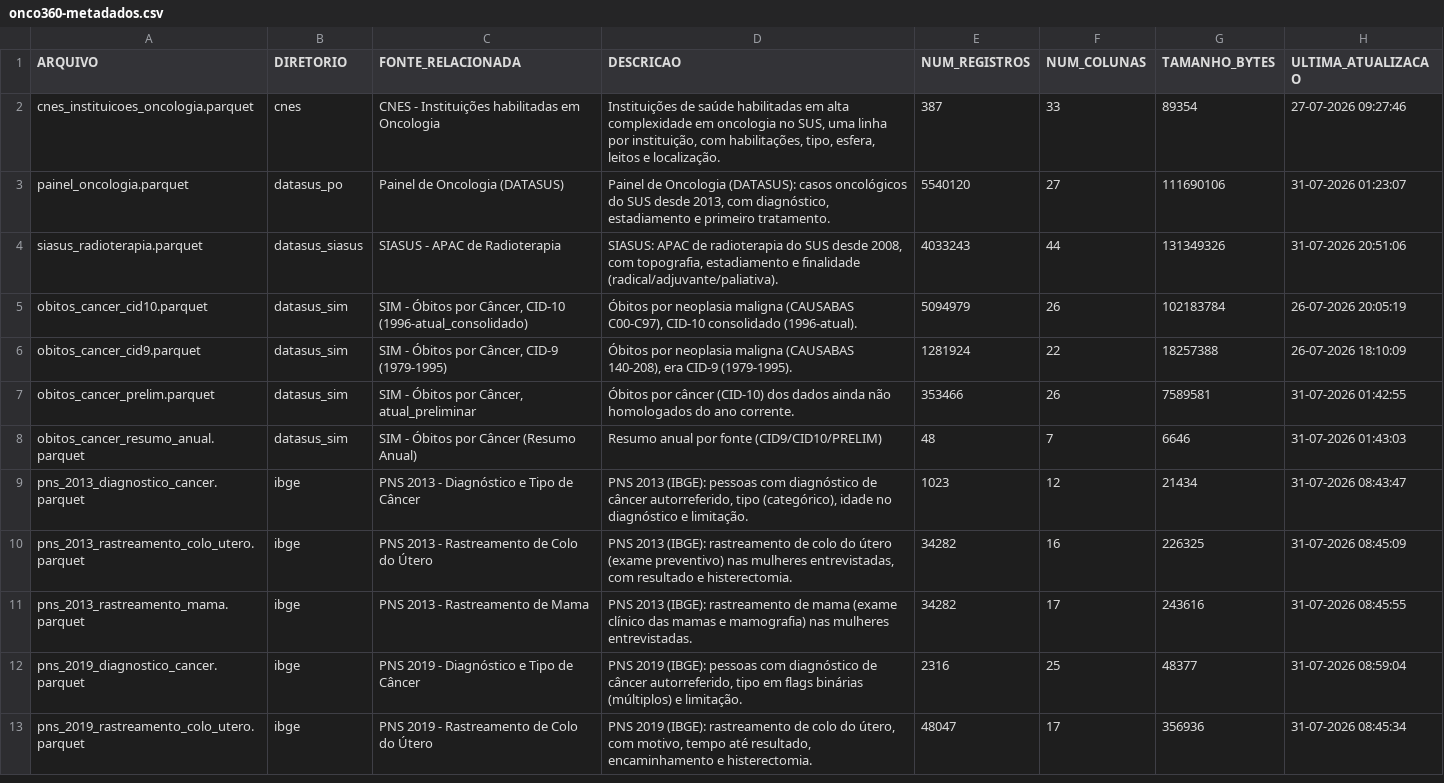
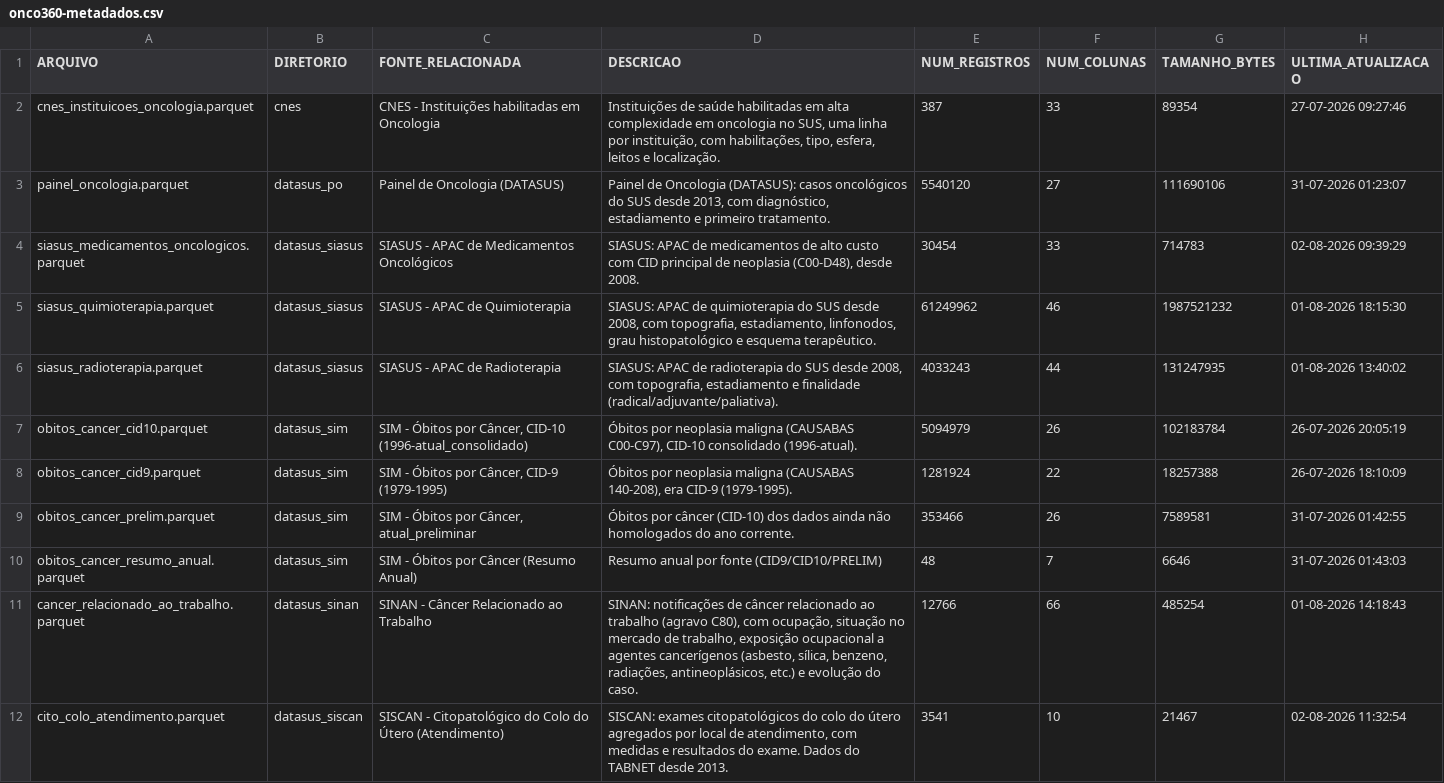
Before and after one commit to rafa-trindade/onco-360-foundation, a CSV file: docs/onco360-metadados.csv, drawn as a sheet; only a part is shown; the shorter side is filled out with more unchanged rows; the diff covers the shown part only.

```diff
--- a/docs/onco360-metadados.csv
+++ b/docs/onco360-metadados.csv
@@ -3,3 +3,5 @@ cnes_instituicoes_oncologia.parquet,cnes,CNES - Instituições habilitadas em On
 painel_oncologia.parquet,datasus_po,Painel de Oncologia (DATASUS),"Painel de Oncologia (DATASUS): casos oncológicos do SUS desde 2013, com diagnóstico, estadiamento e primeiro tratamento. ",5540120,27,111690106,31-07-2026 01:23:07
-siasus_radioterapia.parquet,datasus_siasus,SIASUS - APAC de Radioterapia,"SIASUS: APAC de radioterapia do SUS desde 2008, com topografia, estadiamento e finalidade (radical/adjuvante/paliativa). ",4033243,44,131349326,31-07-2026 20:51:06
+siasus_medicamentos_oncologicos.parquet,datasus_siasus,SIASUS - APAC de Medicamentos Oncológicos,"SIASUS: APAC de medicamentos de alto custo com CID principal de neoplasia (C00-D48), desde 2008. ",30454,33,714783,02-08-2026 09:39:29
+siasus_quimioterapia.parquet,datasus_siasus,SIASUS - APAC de Quimioterapia,"SIASUS: APAC de quimioterapia do SUS desde 2008, com topografia, estadiamento, linfonodos, grau histopatológico e esquema terapêutico. ",61249962,46,1987521232,01-08-2026 18:15:30
+siasus_radioterapia.parquet,datasus_siasus,SIASUS - APAC de Radioterapia,"SIASUS: APAC de radioterapia do SUS desde 2008, com topografia, estadiamento e finalidade (radical/adjuvante/paliativa). ",4033243,44,131247935,01-08-2026 13:40:02
 obitos_cancer_cid10.parquet,datasus_sim,"SIM - Óbitos por Câncer, CID-10 (1996-atual_consolidado)","Óbitos por neoplasia maligna (CAUSABAS C00-C97), CID-10 consolidado (1996-atual). ",5094979,26,102183784,26-07-2026 20:05:19
@@ -8 +10,3 @@ obitos_cancer_prelim.parquet,datasus_sim,"SIM - Óbitos por Câncer, atual_preli
 obitos_cancer_resumo_anual.parquet,datasus_sim,SIM - Óbitos por Câncer (Resumo Anual),Resumo anual por fonte (CID9/CID10/PRELIM) ,48,7,6646,31-07-2026 01:43:03
+cancer_relacionado_ao_trabalho.parquet,datasus_sinan,SINAN - Câncer Relacionado ao Trabalho,"SINAN: notificações de câncer relacionado ao trabalho (agravo C80), com ocupação, situação no mercado de trabalho, exposição ocupacional a agentes cancerígenos (asbesto, sílica, benzeno, radiações, antineoplásicos, etc.) e evolução do caso. ",12766,66,485254,01-08-2026 14:18:43
+cito_colo_atendimento.parquet,datasus_siscan,SISCAN - Citopatológico do Colo do Útero (Atendimento),"SISCAN: exames citopatológicos do colo do útero agregados por local de atendimento, com medidas e resultados do exame. Dados do TABNET desde 2013.",3541,10,21467,02-08-2026 11:32:54
```
Also changed, not shown: 9 added rows elsewhere in this file, 19 other files.
